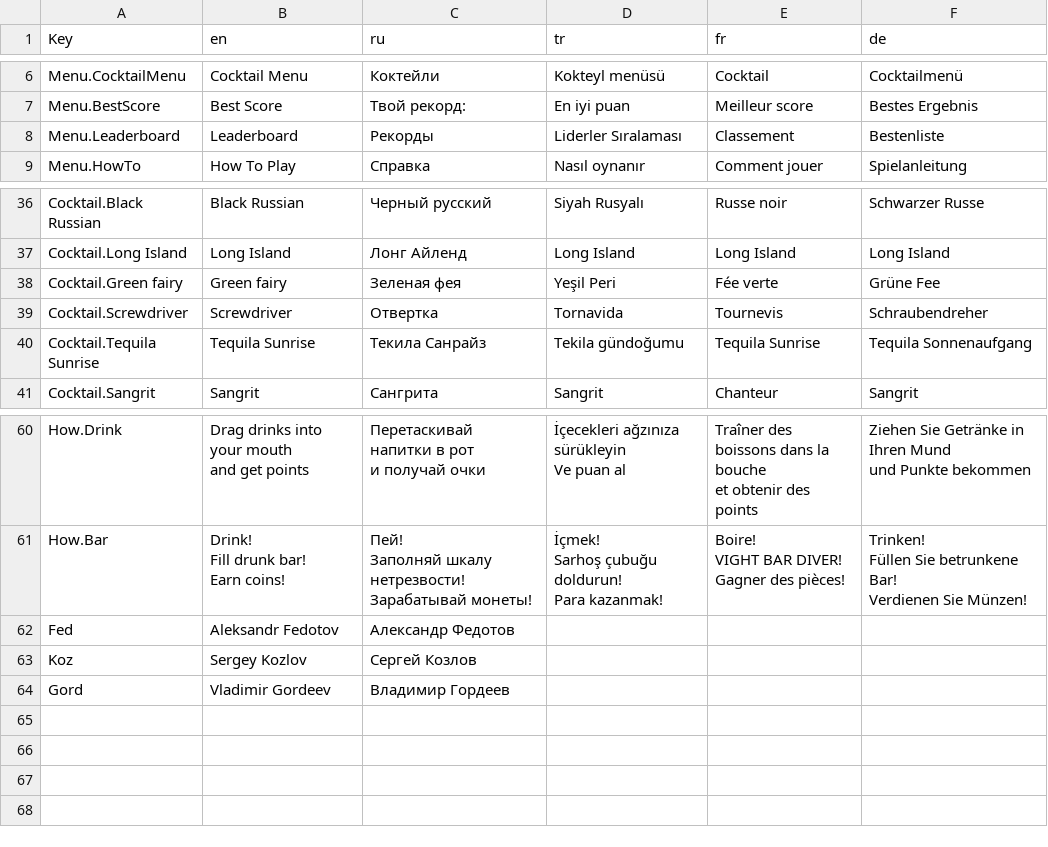
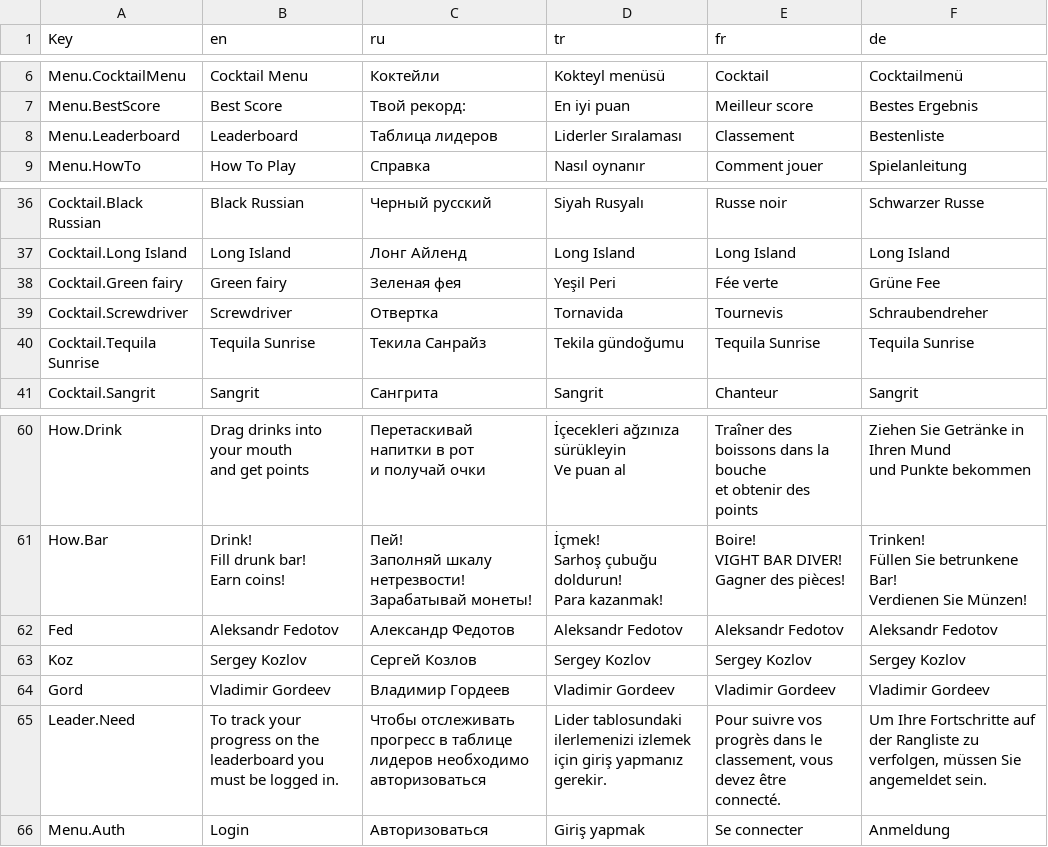
Before and after one commit to Barlogdao/I-Am-OFF, a CSV file: Assets/SimpleLocalization/Resources/Localization/Game.csv, drawn as a sheet; only a part is shown, gaps mark what is left out.

Commit message:
LeaderBoard for Auth added

```diff
--- a/Assets/SimpleLocalization/Resources/Localization/Game.csv
+++ b/Assets/SimpleLocalization/Resources/Localization/Game.csv
@@ -7,3 +7,3 @@ Menu.CocktailMenu,Cocktail Menu,Коктейли,Kokteyl menüsü,Cocktail,Cockt
 Menu.BestScore,Best Score,Твой рекорд:,En iyi puan,Meilleur score,Bestes Ergebnis
-Menu.Leaderboard,Leaderboard,Рекорды,Liderler Sıralaması,Classement,Bestenliste
+Menu.Leaderboard,Leaderboard,Таблица лидеров,Liderler Sıralaması,Classement,Bestenliste
 Menu.HowTo,How To Play,Справка,Nasıl oynanır,Comment jouer,Spielanleitung
@@ -39,3 +39,3 @@ Cocktail.Green fairy,Green fairy,Зеленая фея,Yeşil Peri,Fée verte,Gr
 Cocktail.Screwdriver,Screwdriver,Отвертка,Tornavida,Tournevis,Schraubendreher
-Cocktail.Tequila Sunrise,Tequila Sunrise,Текила Санрайз,Tekila gündoğumu,Tequila Sunrise,Tequila Sonnenaufgang
+Cocktail.Tequila Sunrise,Tequila Sunrise,Текила Санрайз,Tekila gündoğumu,Tequila Sunrise,Tequila Sunrise
 Cocktail.Sangrit,Sangrit,Сангрита,Sangrit,Chanteur,Sangrit
@@ -81,4 +81,6 @@ Füllen Sie betrunkene Bar!
 Verdienen Sie Münzen!"
-Fed,Aleksandr Fedotov,Александр Федотов,,,
-Koz,Sergey Kozlov,Сергей Козлов,,,
-Gord,Vladimir Gordeev,Владимир Гордеев,,,
+Fed,Aleksandr Fedotov,Александр Федотов,Aleksandr Fedotov,Aleksandr Fedotov,Aleksandr Fedotov
+Koz,Sergey Kozlov,Сергей Козлов,Sergey Kozlov,Sergey Kozlov,Sergey Kozlov
+Gord,Vladimir Gordeev,Владимир Гордеев,Vladimir Gordeev,Vladimir Gordeev,Vladimir Gordeev
+Leader.Need,To track your progress on the leaderboard you must be logged in.,Чтобы отслеживать прогресс в таблице лидеров необходимо авторизоваться,Lider tablosundaki ilerlemenizi izlemek için giriş yapmanız gerekir.,"Pour suivre vos progrès dans le classement, vous devez être connecté.","Um Ihre Fortschritte auf der Rangliste zu verfolgen, müssen Sie angemeldet sein."
+Menu.Auth,Login,Авторизоваться,Giriş yapmak,Se connecter,Anmeldung
```
Also changed, not shown: 8 other files.
